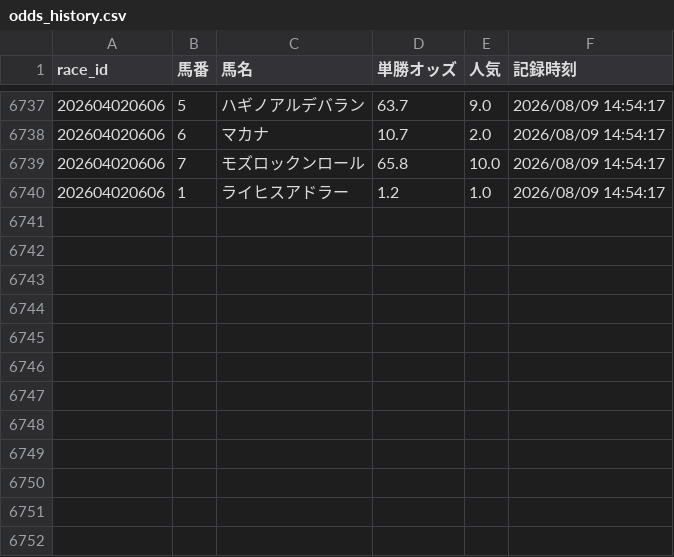
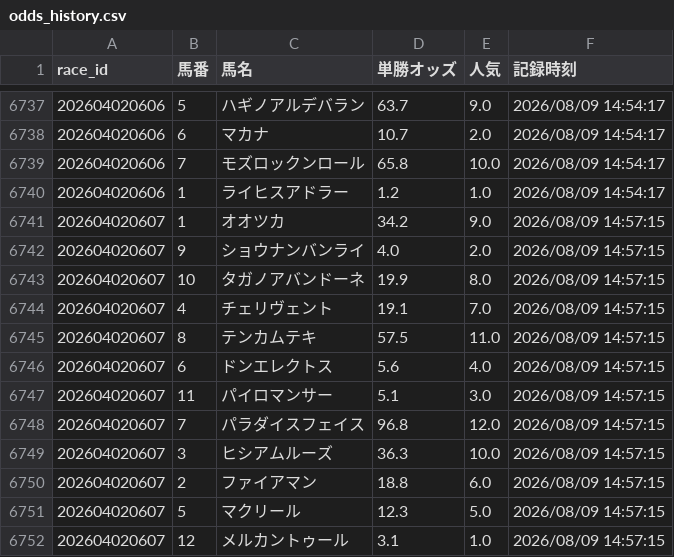
Before and after one commit to fu-ga306/keiba-ai, a CSV file: odds_history.csv, drawn as a sheet; only a part is shown, gaps mark what is left out; the diff names each change by its address in the sheet, - before the commit and + after, or states it on an @@ line.

```diff
--- a/odds_history.csv
+++ b/odds_history.csv
+row 6741: 202604020607 | 1 | オオツカ | 34.2 | 9.0 | 2026/08/09 14:57:15
+row 6742: 202604020607 | 9 | ショウナンバンライ | 4.0 | 2.0 | 2026/08/09 14:57:15
+row 6743: 202604020607 | 10 | タガノアバンドーネ | 19.9 | 8.0 | 2026/08/09 14:57:15
+row 6744: 202604020607 | 4 | チェリヴェント | 19.1 | 7.0 | 2026/08/09 14:57:15
+row 6745: 202604020607 | 8 | テンカムテキ | 57.5 | 11.0 | 2026/08/09 14:57:15
+row 6746: 202604020607 | 6 | ドンエレクトス | 5.6 | 4.0 | 2026/08/09 14:57:15
+row 6747: 202604020607 | 11 | パイロマンサー | 5.1 | 3.0 | 2026/08/09 14:57:15
+row 6748: 202604020607 | 7 | パラダイスフェイス | 96.8 | 12.0 | 2026/08/09 14:57:15
+row 6749: 202604020607 | 3 | ヒシアムルーズ | 36.3 | 10.0 | 2026/08/09 14:57:15
+row 6750: 202604020607 | 2 | ファイアマン | 18.8 | 6.0 | 2026/08/09 14:57:15
+row 6751: 202604020607 | 5 | マクリール | 12.3 | 5.0 | 2026/08/09 14:57:15
+row 6752: 202604020607 | 12 | メルカントゥール | 3.1 | 1.0 | 2026/08/09 14:57:15
```
Also changed, not shown: today_predictions.csv, today_results.csv.
